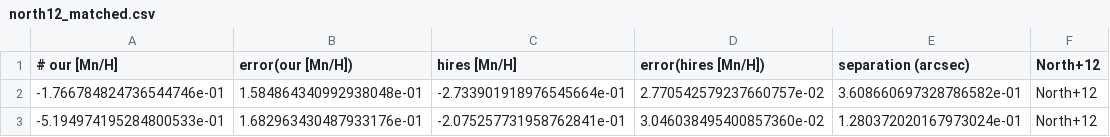
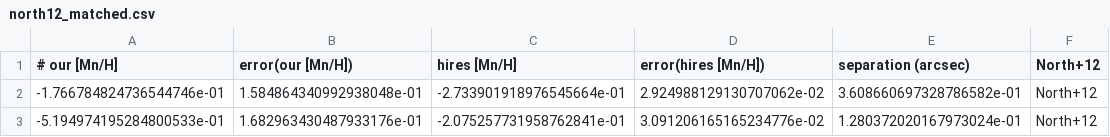
Before and after one commit to mdlreyes/SMAUG, a CSV file: code/data/hires_data_final/scl/north12_matched.csv, drawn as a sheet.

```diff
--- a/code/data/hires_data_final/scl/north12_matched.csv
+++ b/code/data/hires_data_final/scl/north12_matched.csv
@@ -1,3 +1,3 @@
 # our [Mn/H]	error(our [Mn/H])	hires [Mn/H]	error(hires [Mn/H])	separation (arcsec)	North+12
--1.766784824736544746e-01	1.584864340992938048e-01	-2.733901918976545664e-01	2.770542579237660757e-02	3.608660697328786582e-01	North+12
--5.194974195284800533e-01	1.682963430487933176e-01	-2.075257731958762841e-01	3.046038495400857360e-02	1.280372020167973024e-01	North+12
+-1.766784824736544746e-01	1.584864340992938048e-01	-2.733901918976545664e-01	2.924988129130707062e-02	3.608660697328786582e-01	North+12
+-5.194974195284800533e-01	1.682963430487933176e-01	-2.075257731958762841e-01	3.091206165165234776e-02	1.280372020167973024e-01	North+12
```
Also changed, not shown: code/data/bscl5_1200B_final3.csv, code/data/bumia_1200B_final3.csv, 10 other files.
